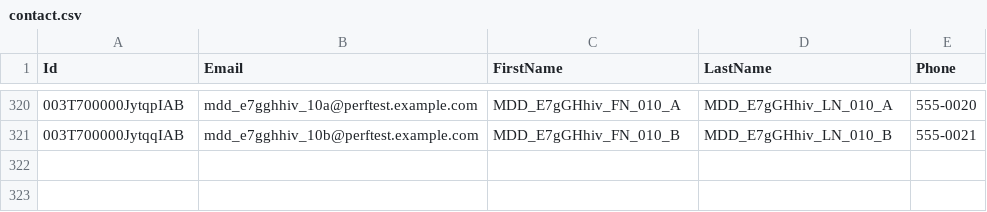
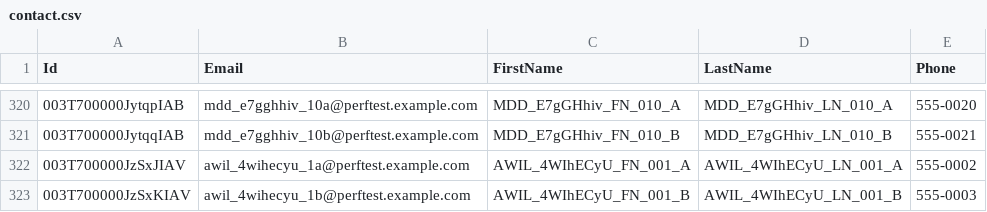
Before and after one commit to saalibilli/GHTestRepoLarge02, a CSV file: dataset/contact.csv, drawn as a sheet; only a part is shown, gaps mark what is left out; the diff names each change by its address in the sheet, - before the commit and + after, or states it on an @@ line.

```diff
--- a/dataset/contact.csv
+++ b/dataset/contact.csv
+row 322: 003T700000JzSxJIAV | awil_4wihecyu_1a@perftest.example.com | AWIL_4WIhECyU_FN_001_A | AWIL_4WIhECyU_LN_001_A | 555-0002
+row 323: 003T700000JzSxKIAV | awil_4wihecyu_1b@perftest.example.com | AWIL_4WIhECyU_FN_001_B | AWIL_4WIhECyU_LN_001_B | 555-0003
```
Also changed, not shown: dataset/account.csv, dataset/opportunity.csv, 3 other files.
